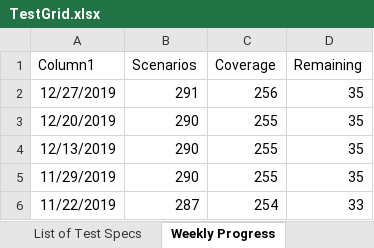
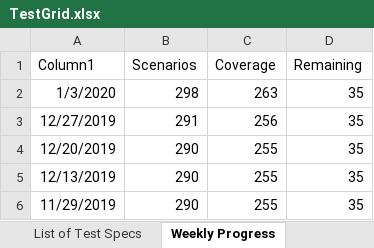
Before and after one commit to microsoft/conversationlearner, an Excel workbook: packages/ui/cypress/TestGrid.xlsx, sheet Weekly Progress, drawn as a sheet; only a part is shown; the shorter side is filled out with more unchanged rows; values as stored, in another font and other column widths than the file's, no borders; charts and pictures and table styles not drawn; the diff names each change by its address in the sheet, - before the commit and + after, or states it on an @@ line.

```diff
--- a/packages/ui/cypress/TestGrid.xlsx (sheet Weekly Progress)
+++ b/packages/ui/cypress/TestGrid.xlsx (sheet Weekly Progress)
+row 2: 1/3/2020 | 298 | 263 | 35
```
Also changed, not shown: sheet Areas Features Validations, charts or pictures.
